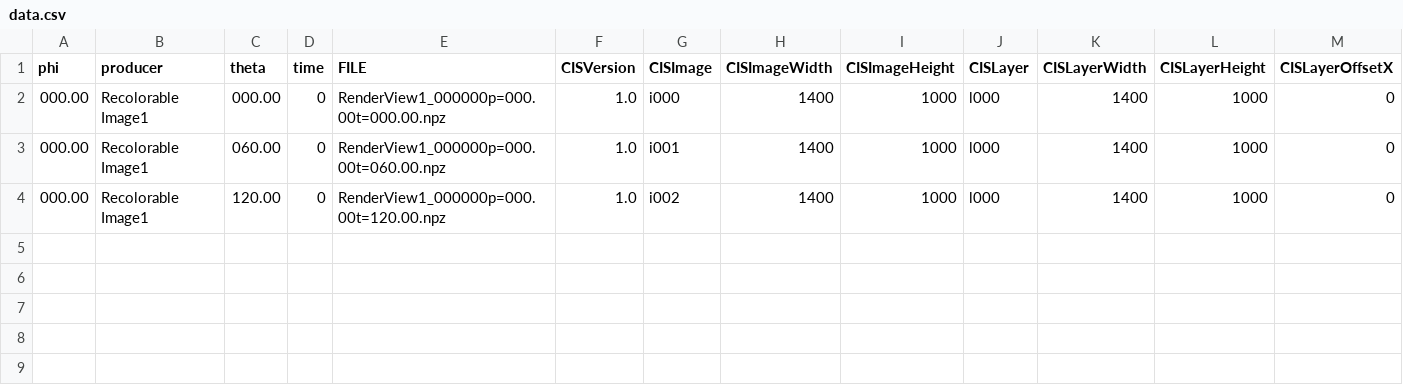
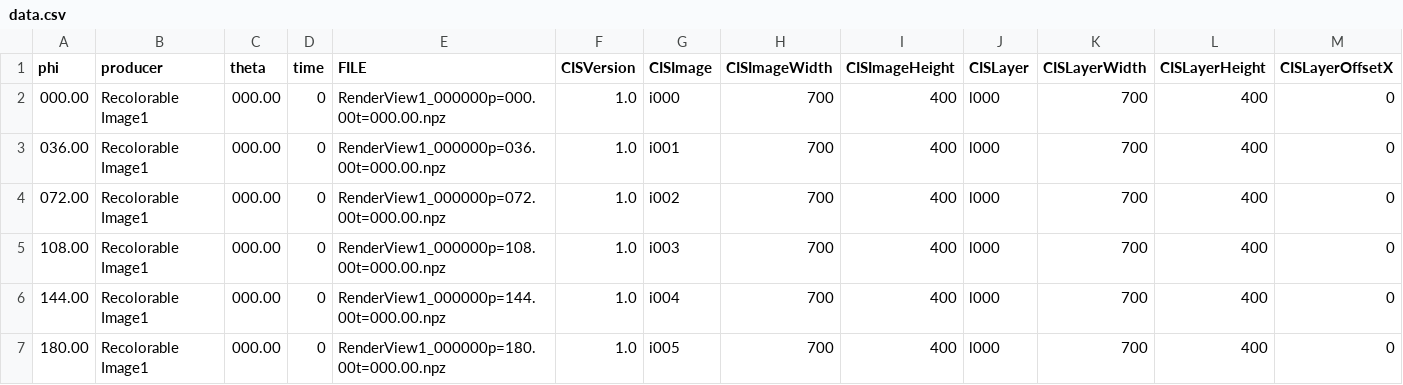
Before and after one commit to cinemascience/cinemasci, a CSV file: testing/data/paraview_extracts.cdb/data.csv, drawn as a sheet; only a part is shown; rows hold the shown columns only; the diff names each change by its address in the sheet, - before the commit and + after, or states it on an @@ line.

Commit message:
updating paraview test

```diff
--- a/testing/data/paraview_extracts.cdb/data.csv
+++ b/testing/data/paraview_extracts.cdb/data.csv
-H2:H4 (CISImageWidth): 1400
+H2:H4 (CISImageWidth): 700
-I2:I4 (CISImageHeight): 1000
+I2:I4 (CISImageHeight): 400
-K2:K4 (CISLayerWidth): 1400
+K2:K4 (CISLayerWidth): 700
-L2:L4 (CISLayerHeight): 1000
+L2:L4 (CISLayerHeight): 400
-A3 (phi): 000.00
+A3 (phi): 036.00
-C3 (theta): 060.00
+C3 (theta): 000.00
-E3 (FILE): RenderView1_000000p=000.00t=060.00.npz
+E3 (FILE): RenderView1_000000p=036.00t=000.00.npz
-A4 (phi): 000.00
+A4 (phi): 072.00
-C4 (theta): 120.00
+C4 (theta): 000.00
-E4 (FILE): RenderView1_000000p=000.00t=120.00.npz
+E4 (FILE): RenderView1_000000p=072.00t=000.00.npz
+row 5: 108.00 | Recolorable Image1 | 000.00 | 0 | RenderView1_000000p=108.00t=000.00.npz | 1.0 | i003 | 700 | 400 | l000 | 700 | 400 | 0
+row 6: 144.00 | Recolorable Image1 | 000.00 | 0 | RenderView1_000000p=144.00t=000.00.npz | 1.0 | i004 | 700 | 400 | l000 | 700 | 400 | 0
+row 7: 180.00 | Recolorable Image1 | 000.00 | 0 | RenderView1_000000p=180.00t=000.00.npz | 1.0 | i005 | 700 | 400 | l000 | 700 | 400 | 0
```
Also changed, not shown: 6 other files.
